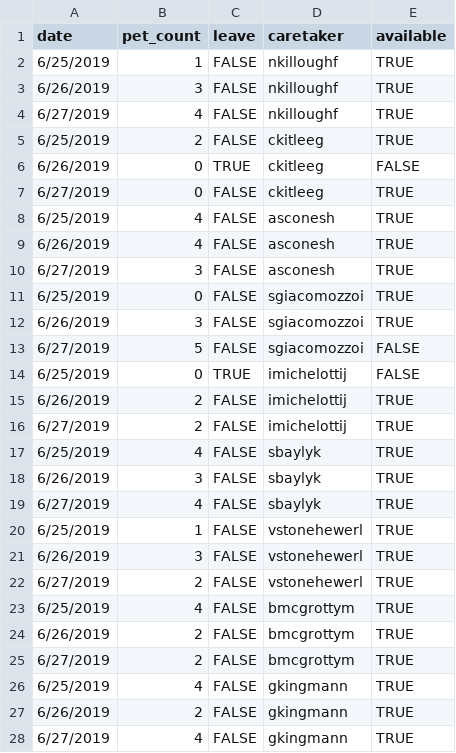
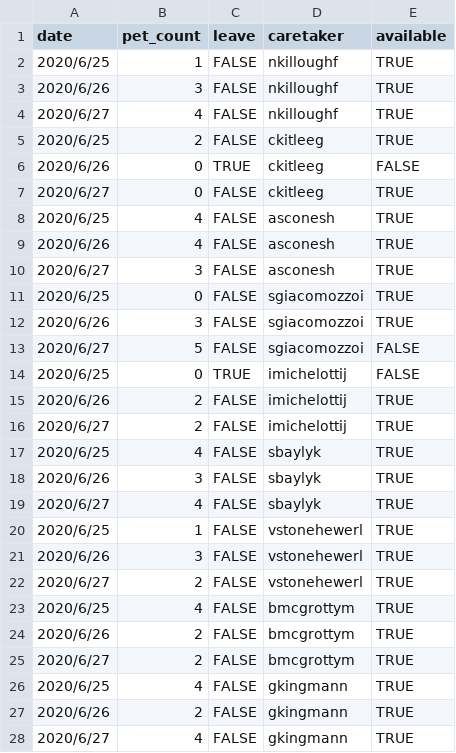
Before and after one commit to yh-ng/CS2102-AY2021S1-Group51, a CSV file: mock_data/availability.csv, drawn as a sheet; only a part is shown; the diff covers the shown part only.

Commit message:
edit data values

```diff
--- a/mock_data/availability.csv
+++ b/mock_data/availability.csv
@@ -1,28 +1,28 @@
 date,pet_count,leave,caretaker,available
-6/25/2019,1,FALSE,nkilloughf,TRUE
-6/26/2019,3,FALSE,nkilloughf,TRUE
-6/27/2019,4,FALSE,nkilloughf,TRUE
-6/25/2019,2,FALSE,ckitleeg,TRUE
-6/26/2019,0,TRUE,ckitleeg,FALSE
-6/27/2019,0,FALSE,ckitleeg,TRUE
-6/25/2019,4,FALSE,asconesh,TRUE
-6/26/2019,4,FALSE,asconesh,TRUE
-6/27/2019,3,FALSE,asconesh,TRUE
-6/25/2019,0,FALSE,sgiacomozzoi,TRUE
-6/26/2019,3,FALSE,sgiacomozzoi,TRUE
-6/27/2019,5,FALSE,sgiacomozzoi,FALSE
-6/25/2019,0,TRUE,imichelottij,FALSE
-6/26/2019,2,FALSE,imichelottij,TRUE
-6/27/2019,2,FALSE,imichelottij,TRUE
-6/25/2019,4,FALSE,sbaylyk,TRUE
-6/26/2019,3,FALSE,sbaylyk,TRUE
-6/27/2019,4,FALSE,sbaylyk,TRUE
-6/25/2019,1,FALSE,vstonehewerl,TRUE
-6/26/2019,3,FALSE,vstonehewerl,TRUE
-6/27/2019,2,FALSE,vstonehewerl,TRUE
-6/25/2019,4,FALSE,bmcgrottym,TRUE
-6/26/2019,2,FALSE,bmcgrottym,TRUE
-6/27/2019,2,FALSE,bmcgrottym,TRUE
-6/25/2019,4,FALSE,gkingmann,TRUE
-6/26/2019,2,FALSE,gkingmann,TRUE
-6/27/2019,4,FALSE,gkingmann,TRUE
+2020/6/25,1,FALSE,nkilloughf,TRUE
+2020/6/26,3,FALSE,nkilloughf,TRUE
+2020/6/27,4,FALSE,nkilloughf,TRUE
+2020/6/25,2,FALSE,ckitleeg,TRUE
+2020/6/26,0,TRUE,ckitleeg,FALSE
+2020/6/27,0,FALSE,ckitleeg,TRUE
+2020/6/25,4,FALSE,asconesh,TRUE
+2020/6/26,4,FALSE,asconesh,TRUE
+2020/6/27,3,FALSE,asconesh,TRUE
+2020/6/25,0,FALSE,sgiacomozzoi,TRUE
+2020/6/26,3,FALSE,sgiacomozzoi,TRUE
+2020/6/27,5,FALSE,sgiacomozzoi,FALSE
+2020/6/25,0,TRUE,imichelottij,FALSE
+2020/6/26,2,FALSE,imichelottij,TRUE
+2020/6/27,2,FALSE,imichelottij,TRUE
+2020/6/25,4,FALSE,sbaylyk,TRUE
+2020/6/26,3,FALSE,sbaylyk,TRUE
+2020/6/27,4,FALSE,sbaylyk,TRUE
+2020/6/25,1,FALSE,vstonehewerl,TRUE
+2020/6/26,3,FALSE,vstonehewerl,TRUE
+2020/6/27,2,FALSE,vstonehewerl,TRUE
+2020/6/25,4,FALSE,bmcgrottym,TRUE
+2020/6/26,2,FALSE,bmcgrottym,TRUE
+2020/6/27,2,FALSE,bmcgrottym,TRUE
+2020/6/25,4,FALSE,gkingmann,TRUE
+2020/6/26,2,FALSE,gkingmann,TRUE
+2020/6/27,4,FALSE,gkingmann,TRUE
```
Also changed, not shown: 18 edited cells elsewhere in this file, mock_data/bid.csv, 3 other files.
